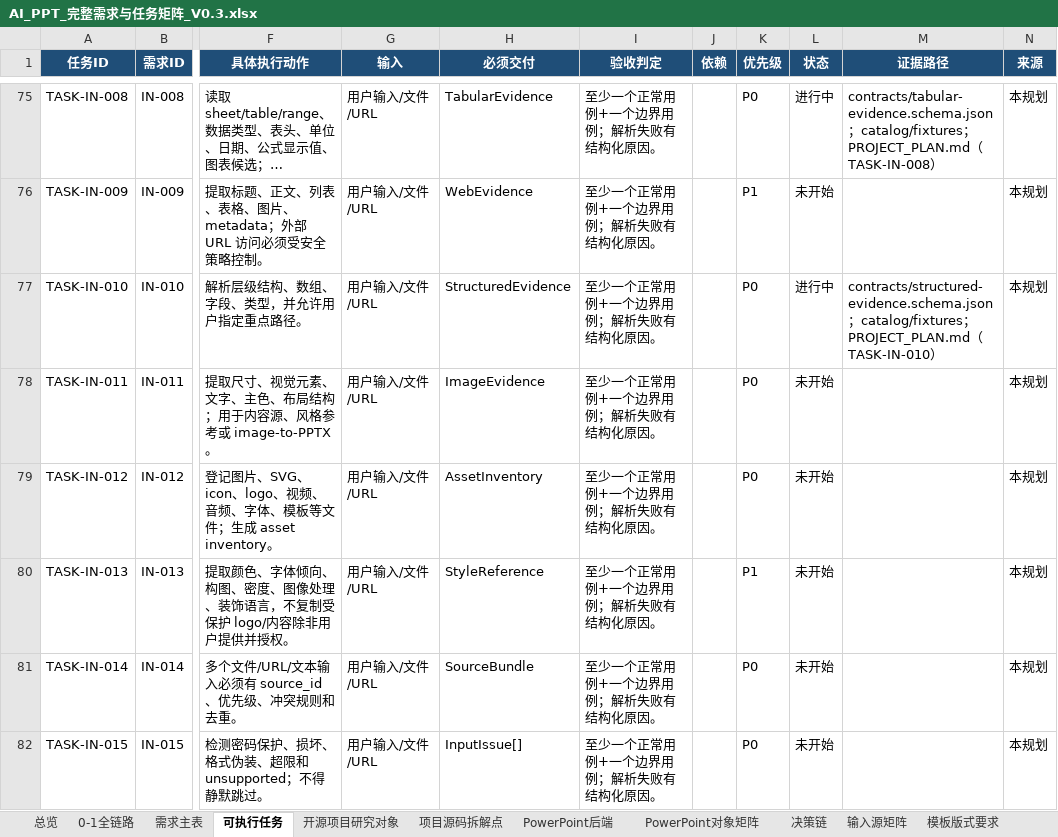
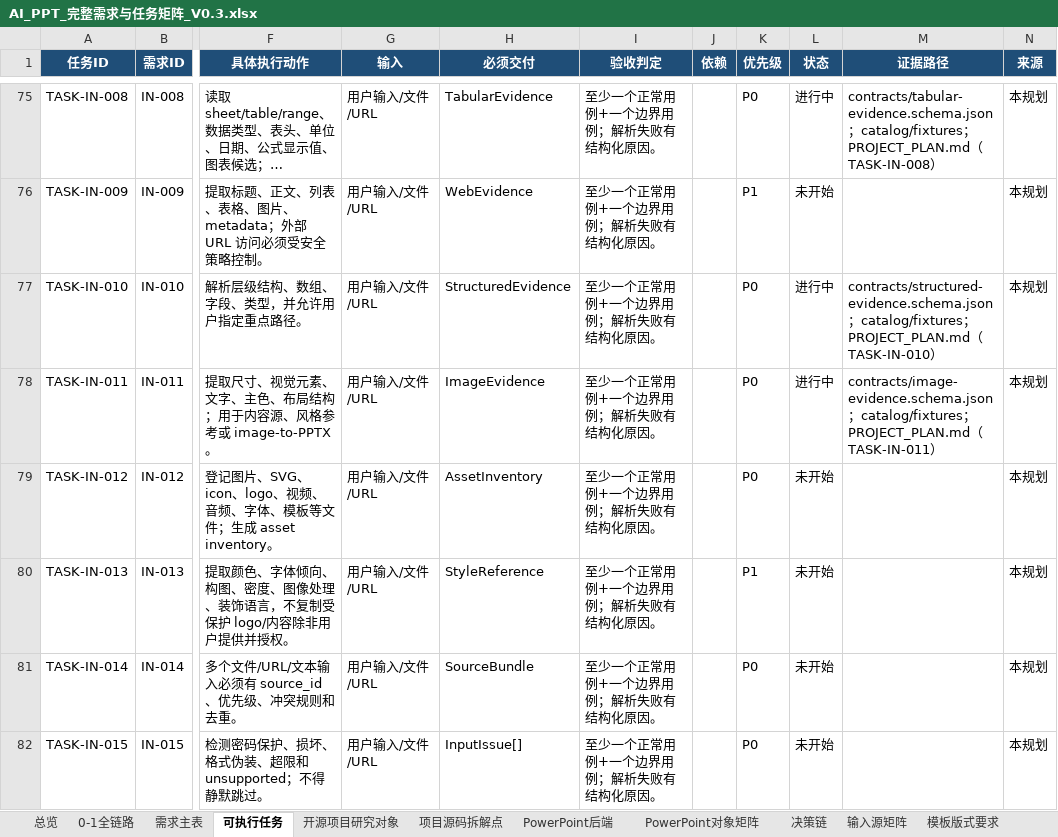
Before and after one commit to XXYoLoong/YoloongPPT, an Excel workbook: AI_PPT_完整需求与任务矩阵_V0.3.xlsx, sheet 可执行任务, drawn as a sheet; only a part is shown, gaps mark what is left out; long unchanged cells end in …; values as stored, in another font and other column widths than the file's, no borders; conditional formats and table styles not drawn; the diff names each change by its address in the sheet, - before the commit and + after, or states it on an @@ line.

```diff
--- a/AI_PPT_完整需求与任务矩阵_V0.3.xlsx (sheet 可执行任务)
+++ b/AI_PPT_完整需求与任务矩阵_V0.3.xlsx (sheet 可执行任务)
-L78 (状态): 未开始
+L78 (状态): 进行中
-M78 (证据路径): (empty)
+M78 (证据路径): contracts/image-evidence.schema.json；catalog/fixtures；PROJECT_PLAN.md（TASK-IN-011）
```
Also changed, not shown: sheet 需求主表, charts or pictures, 6 other files.
